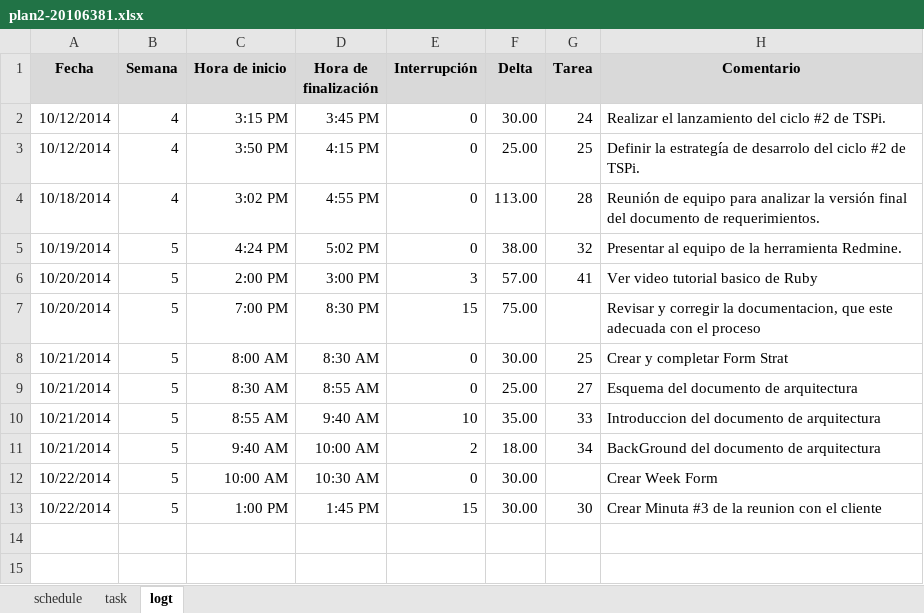
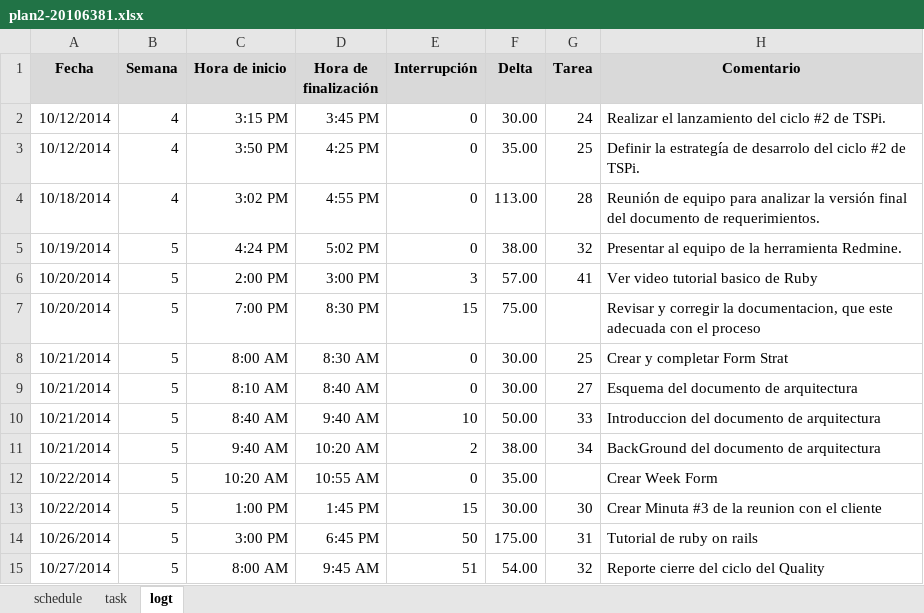
Before and after one commit to jw92/PPR, an Excel workbook: tspi/ciclo-2/plan2-20106381.xlsx, sheet logt, drawn as a sheet; values as stored, in another font and other column widths than the file's, no borders; the diff names each change by its address in the sheet, - before the commit and + after, or states it on an @@ line.

Commit message:
actualizacion del log

```diff
--- a/tspi/ciclo-2/plan2-20106381.xlsx (sheet logt)
+++ b/tspi/ciclo-2/plan2-20106381.xlsx (sheet logt)
-D3 (Hora de finalización): 4:15 PM
+D3 (Hora de finalización): 4:25 PM
-F3 (Delta): 25.00
+F3 (Delta): 35.00
-C9 (Hora de inicio): 8:30 AM
+C9 (Hora de inicio): 8:10 AM
-D9 (Hora de finalización): 8:55 AM
+D9 (Hora de finalización): 8:40 AM
-F9 (Delta): 25.00
+F9 (Delta): 30.00
-C10 (Hora de inicio): 8:55 AM
+C10 (Hora de inicio): 8:40 AM
-F10 (Delta): 35.00
+F10 (Delta): 50.00
-D11 (Hora de finalización): 10:00 AM
+D11 (Hora de finalización): 10:20 AM
-F11 (Delta): 18.00
+F11 (Delta): 38.00
-C12 (Hora de inicio): 10:00 AM
+C12 (Hora de inicio): 10:20 AM
-D12 (Hora de finalización): 10:30 AM
+D12 (Hora de finalización): 10:55 AM
-F12 (Delta): 30.00
+F12 (Delta): 35.00
+row 14: 10/26/2014 | 5 | 3:00 PM | 6:45 PM | 50 | 175.00 | 31 | Tutorial de ruby on rails
+row 15: 10/27/2014 | 5 | 8:00 AM | 9:45 AM | 51 | 54.00 | 32 | Reporte cierre del ciclo del Quality
```
Also changed, not shown: sheet task.
